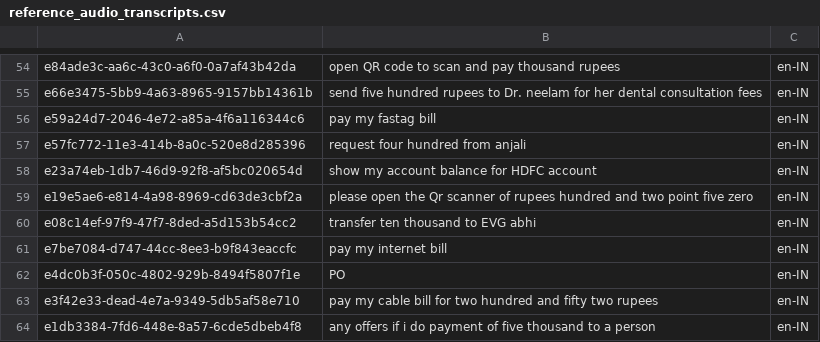
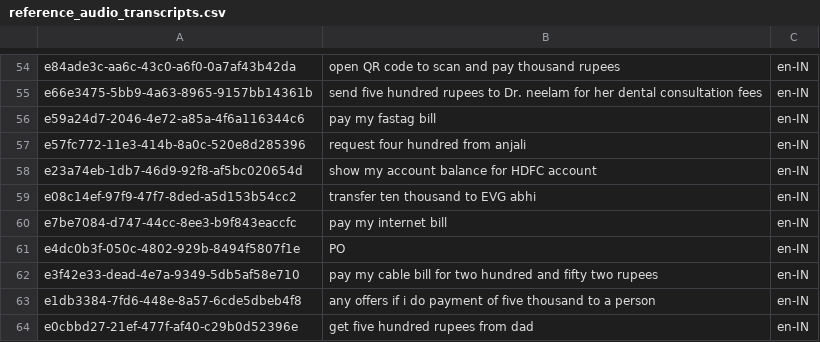
Before and after one commit to slanglabs-projects/asr-eval, a CSV file: reference_audio_transcripts.csv, drawn as a sheet; only a part is shown, gaps mark what is left out; the shorter side is filled out with more unchanged rows.

```diff
--- a/reference_audio_transcripts.csv
+++ b/reference_audio_transcripts.csv
@@ -58,3 +58,2 @@ e57fc772-11e3-414b-8a0c-520e8d285396,request four hundred from anjali,en-IN
 e23a74eb-1db7-46d9-92f8-af5bc020654d,show my account balance for HDFC account,en-IN
-e19e5ae6-e814-4a98-8969-cd63de3cbf2a,please open the Qr scanner of rupees hundred and two point five zero,en-IN
 e08c14ef-97f9-47f7-8ded-a5d153b54cc2,transfer ten thousand to EVG abhi,en-IN
```
Also changed, not shown: 1 other file.
